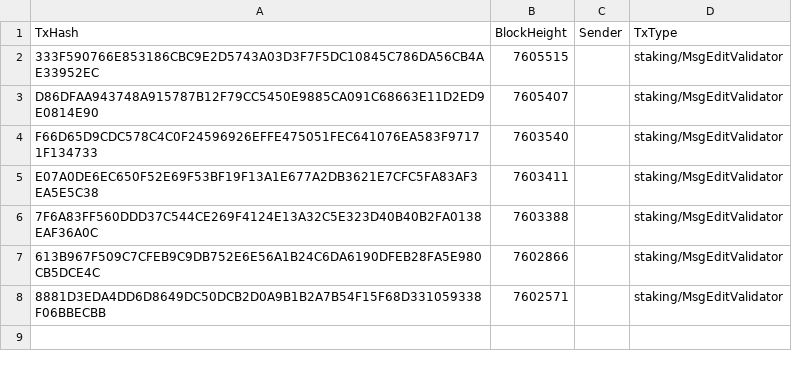
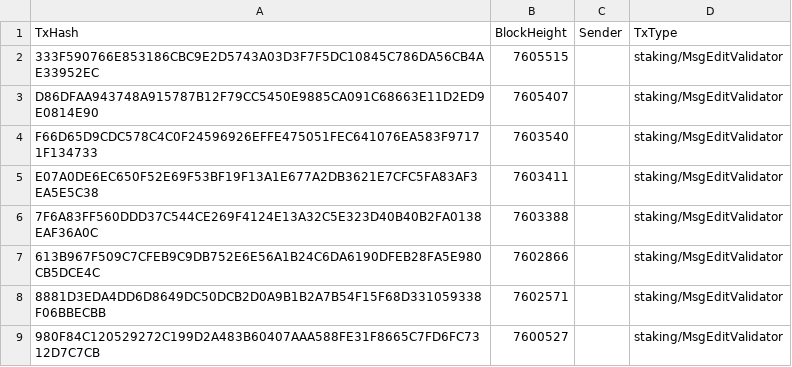
Before and after one commit to AstroTech-Labs/Research_1_TerraClassic, a CSV file: research/may_22_crash/txs_data/staking_txs.csv, drawn as a sheet; the diff names each change by its address in the sheet, - before the commit and + after, or states it on an @@ line.

```diff
--- a/research/may_22_crash/txs_data/staking_txs.csv
+++ b/research/may_22_crash/txs_data/staking_txs.csv
+row 9: 980F84C120529272C199D2A483B60407AAA588FE31F8665C7FD6FC7312D7C7CB | 7600527 |  | staking/MsgEditValidator
```
Also changed, not shown: research/may_22_crash/txs_data/distribution_txs.csv, research/may_22_crash/txs_data/feegrant_txs.csv, 4 other files.
